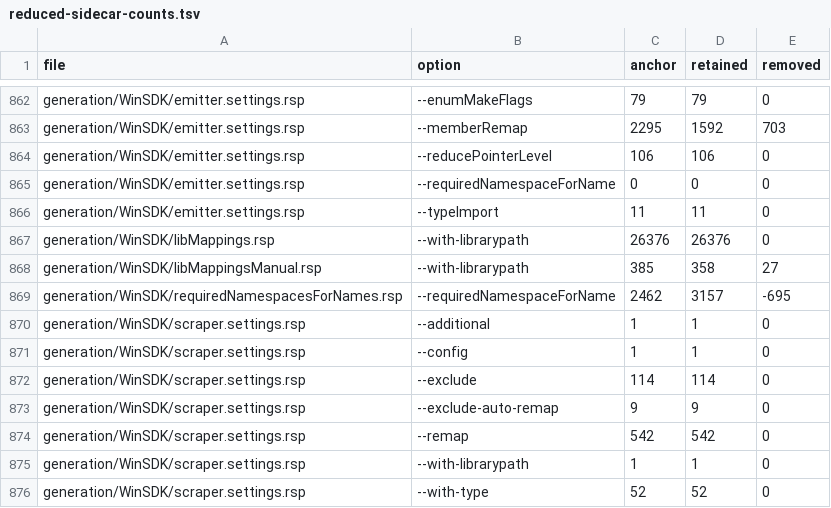
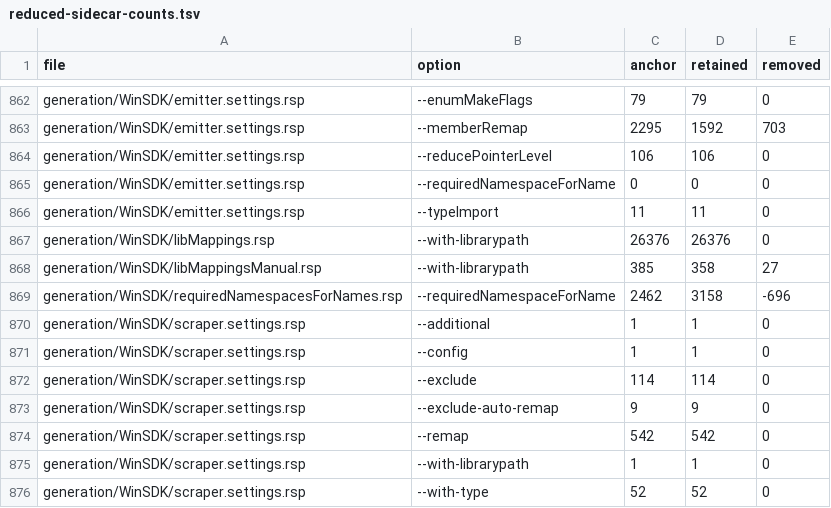
Before and after one commit to jevansaks/win32metadata, a TSV file: docs/experiments/full-header-migration/reduced-sidecar-counts.tsv, drawn as a sheet; only a part is shown, gaps mark what is left out.

```diff
--- a/docs/experiments/full-header-migration/reduced-sidecar-counts.tsv
+++ b/docs/experiments/full-header-migration/reduced-sidecar-counts.tsv
@@ -868,3 +868,3 @@ generation/WinSDK/libMappings.rsp	--with-librarypath	26376	26376	0
 generation/WinSDK/libMappingsManual.rsp	--with-librarypath	385	358	27
-generation/WinSDK/requiredNamespacesForNames.rsp	--requiredNamespaceForName	2462	3157	-695
+generation/WinSDK/requiredNamespacesForNames.rsp	--requiredNamespaceForName	2462	3158	-696
 generation/WinSDK/scraper.settings.rsp	--additional	1	1	0
```
Also changed, not shown: 6 other files.
